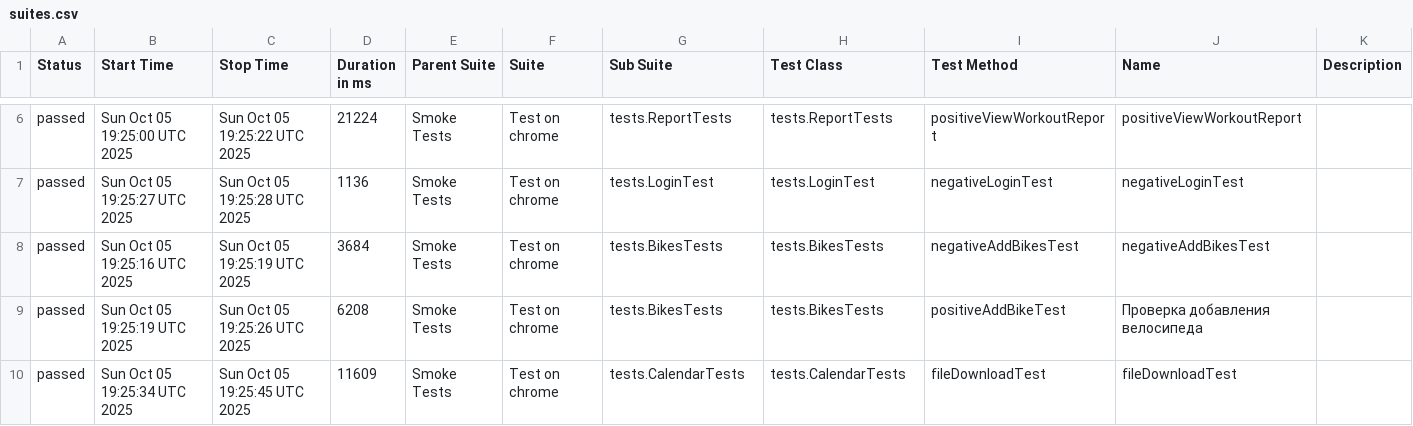
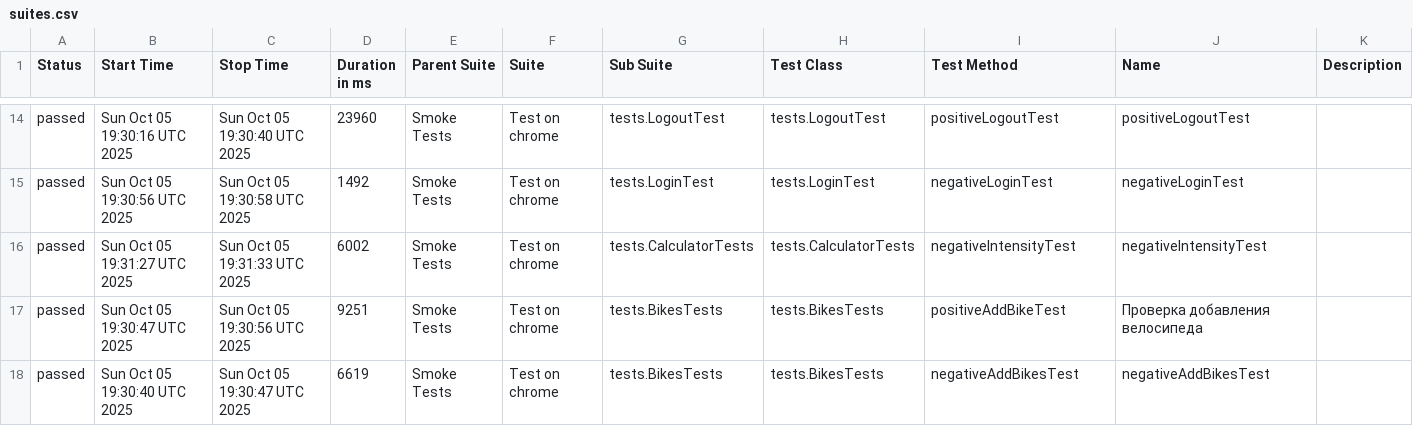
Before and after one commit to Hameny/Diplom, a CSV file: data/suites.csv, drawn as a sheet; only a part is shown, gaps mark what is left out; the diff covers the shown part only.

```diff
--- a/data/suites.csv
+++ b/data/suites.csv
@@ -6,5 +14,5 @@
-"passed","Sun Oct 05 19:25:00 UTC 2025","Sun Oct 05 19:25:22 UTC 2025","21224","Smoke Tests","Test on chrome","tests.ReportTests","tests.ReportTests","positiveViewWorkoutReport","positiveViewWorkoutReport",""
-"passed","Sun Oct 05 19:25:27 UTC 2025","Sun Oct 05 19:25:28 UTC 2025","1136","Smoke Tests","Test on chrome","tests.LoginTest","tests.LoginTest","negativeLoginTest","negativeLoginTest",""
-"passed","Sun Oct 05 19:25:16 UTC 2025","Sun Oct 05 19:25:19 UTC 2025","3684","Smoke Tests","Test on chrome","tests.BikesTests","tests.BikesTests","negativeAddBikesTest","negativeAddBikesTest",""
-"passed","Sun Oct 05 19:25:19 UTC 2025","Sun Oct 05 19:25:26 UTC 2025","6208","Smoke Tests","Test on chrome","tests.BikesTests","tests.BikesTests","positiveAddBikeTest","Проверка добавления велосипеда",""
-"passed","Sun Oct 05 19:25:34 UTC 2025","Sun Oct 05 19:25:45 UTC 2025","11609","Smoke Tests","Test on chrome","tests.CalendarTests","tests.CalendarTests","fileDownloadTest","fileDownloadTest",""
+"passed","Sun Oct 05 19:30:16 UTC 2025","Sun Oct 05 19:30:40 UTC 2025","23960","Smoke Tests","Test on chrome","tests.LogoutTest","tests.LogoutTest","positiveLogoutTest","positiveLogoutTest",""
+"passed","Sun Oct 05 19:30:56 UTC 2025","Sun Oct 05 19:30:58 UTC 2025","1492","Smoke Tests","Test on chrome","tests.LoginTest","tests.LoginTest","negativeLoginTest","negativeLoginTest",""
+"passed","Sun Oct 05 19:31:27 UTC 2025","Sun Oct 05 19:31:33 UTC 2025","6002","Smoke Tests","Test on chrome","tests.CalculatorTests","tests.CalculatorTests","negativeIntensityTest","negativeIntensityTest",""
+"passed","Sun Oct 05 19:30:47 UTC 2025","Sun Oct 05 19:30:56 UTC 2025","9251","Smoke Tests","Test on chrome","tests.BikesTests","tests.BikesTests","positiveAddBikeTest","Проверка добавления велосипеда",""
+"passed","Sun Oct 05 19:30:40 UTC 2025","Sun Oct 05 19:30:47 UTC 2025","6619","Smoke Tests","Test on chrome","tests.BikesTests","tests.BikesTests","negativeAddBikesTest","negativeAddBikesTest",""
```
Also changed, not shown: 9 added rows and 41 edited cells elsewhere in this file, 50 other files.
